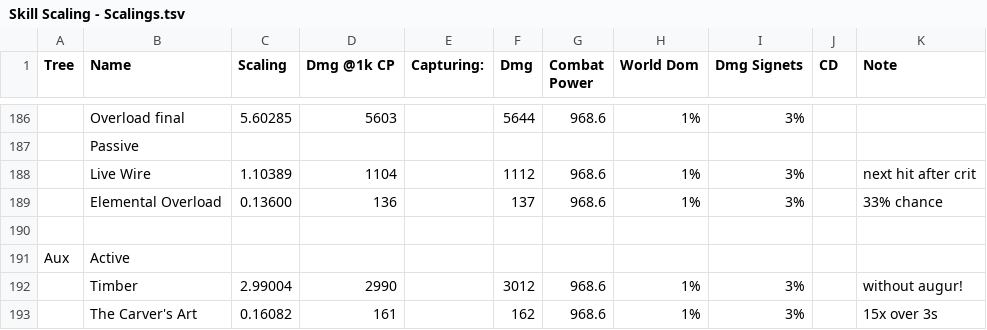
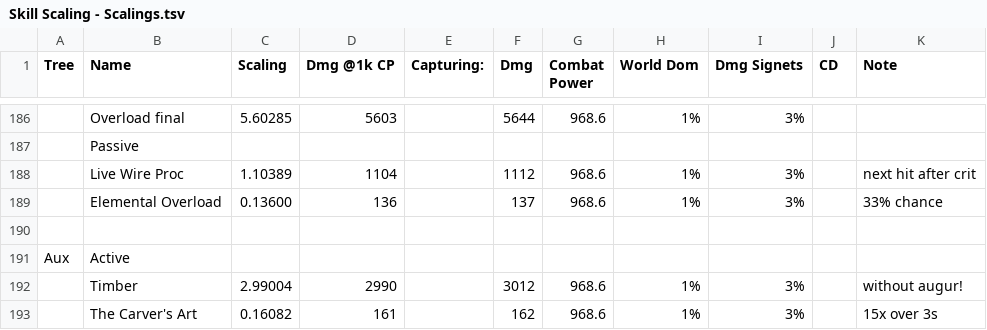
Before and after one commit to Philip-Trettner/tsw-optimal-dps, a TSV file: TswDps/Skill Scaling - Scalings.tsv, drawn as a sheet; only a part is shown, gaps mark what is left out; the diff names each change by its address in the sheet, - before the commit and + after, or states it on an @@ line.

Commit message:
Live Wire complete

```diff
--- a/TswDps/Skill Scaling - Scalings.tsv
+++ b/TswDps/Skill Scaling - Scalings.tsv
-B188 (Name): Live Wire
+B188 (Name): Live Wire Proc
```
Also changed, not shown: 8 other files.
